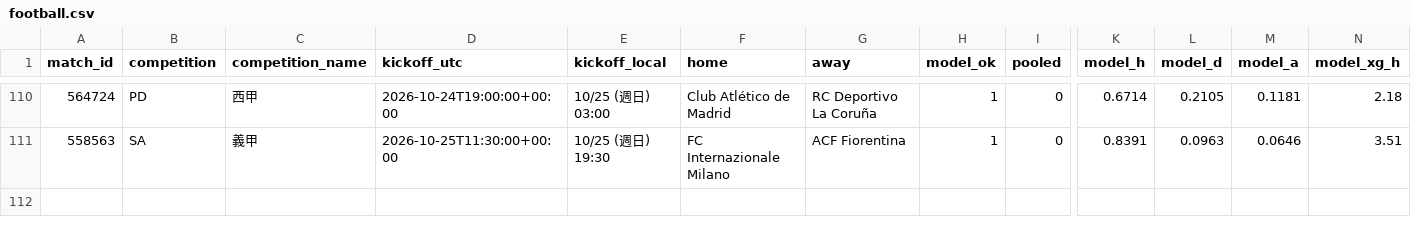
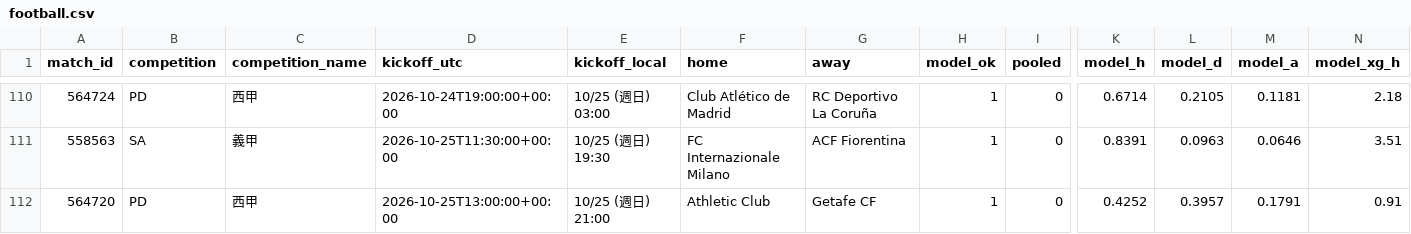
Before and after one commit to panchiyu1-cloud/sports-analyzer, a CSV file: data/reviews/football.csv, drawn as a sheet; only a part is shown, gaps mark what is left out; rows hold the shown columns only; the diff names each change by its address in the sheet, - before the commit and + after, or states it on an @@ line.

```diff
--- a/data/reviews/football.csv
+++ b/data/reviews/football.csv
+row 112: 564720 | PD | 西甲 | 2026-10-25T13:00:00+00:00 | 10/25 (週日) 21:00 | Athletic Club | Getafe CF | 1 | 0 | 0.4252 | 0.3957 | 0.1791 | 0.91
```
Also changed, not shown: data/ledger.csv, 10 other files.
